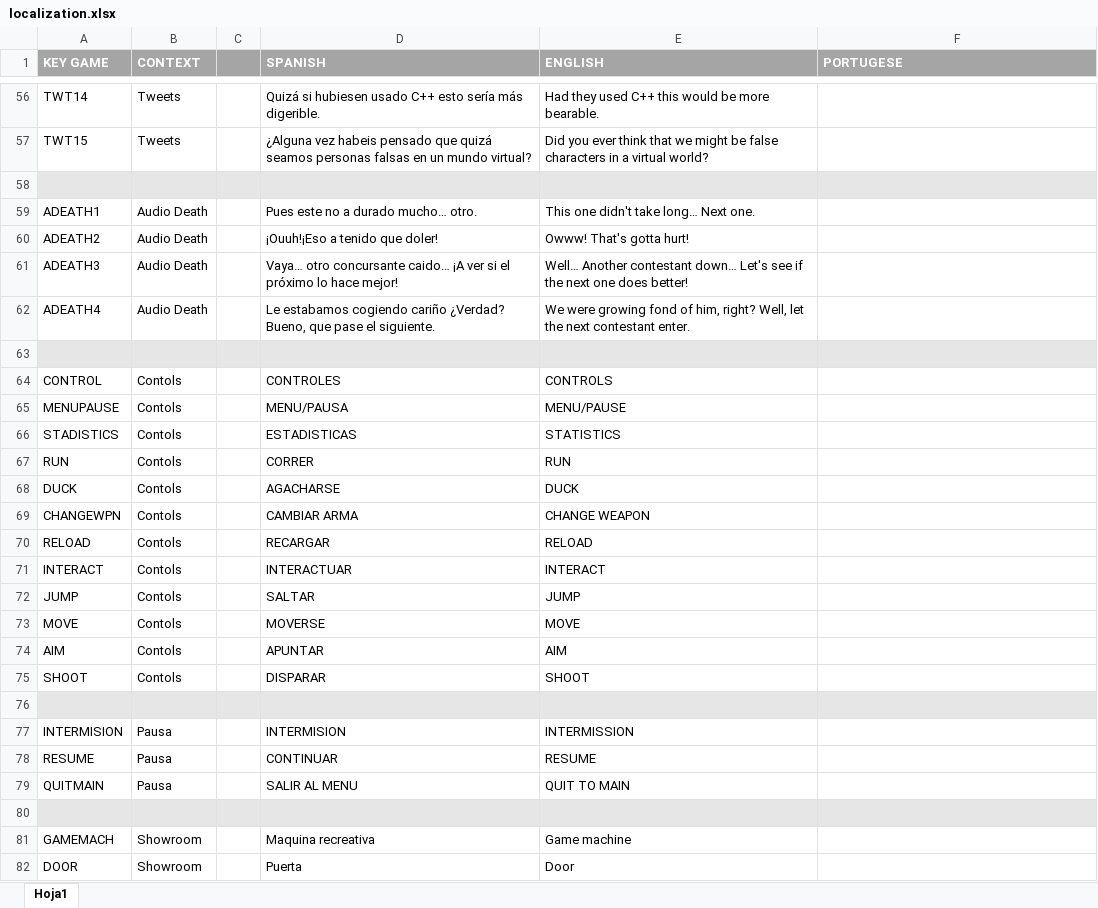
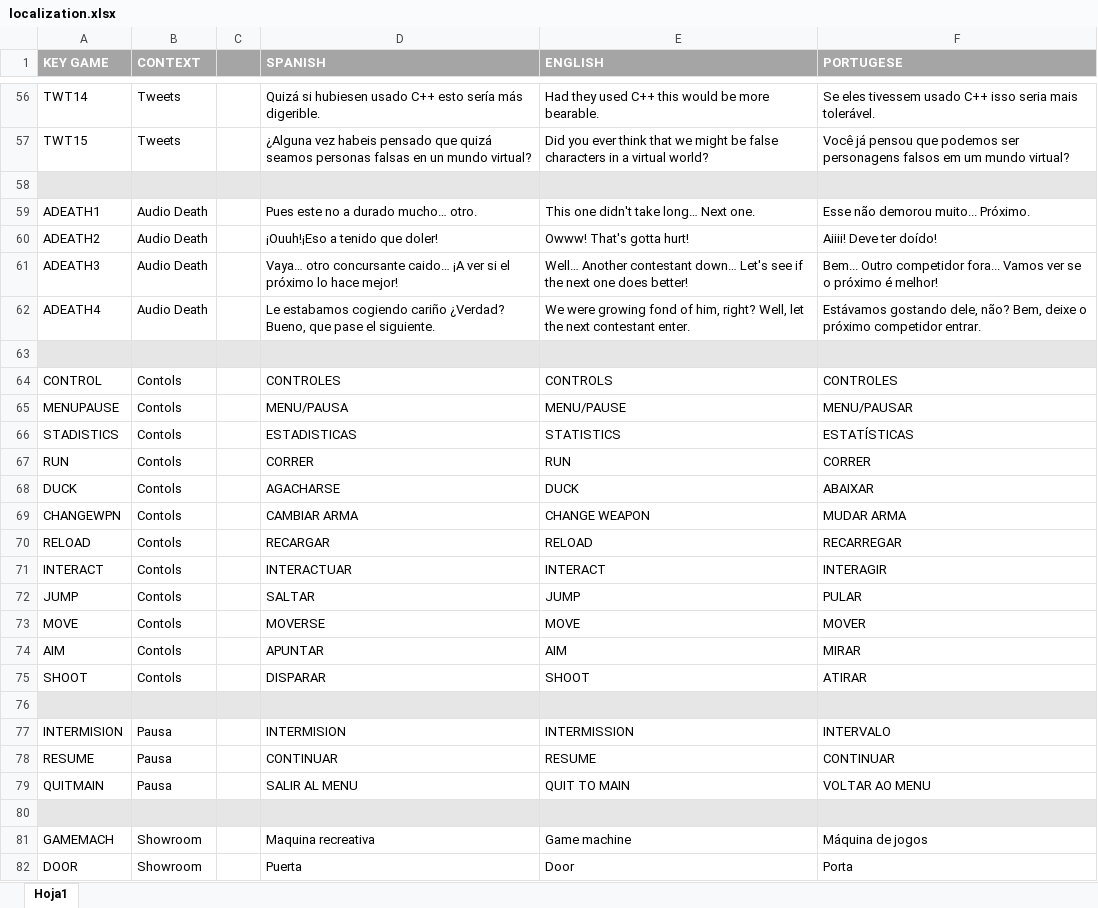
Before and after one commit to LastCoffeeStudio/Out-aLive, an Excel workbook: ShowPT/Assets/Localization/localization.xlsx, sheet Hoja1, drawn as a sheet; only a part is shown, gaps mark what is left out; values as stored, in another font and other column widths than the file's, no borders; the diff covers the shown part only; the diff names each change by its address in the sheet, - before the commit and + after, or states it on an @@ line.

```diff
--- a/ShowPT/Assets/Localization/localization.xlsx (sheet Hoja1)
+++ b/ShowPT/Assets/Localization/localization.xlsx (sheet Hoja1)
-F56 (PORTUGESE): (empty)
+F56 (PORTUGESE): Se eles tivessem usado C++ isso seria mais tolerável.
-F57 (PORTUGESE): (empty)
+F57 (PORTUGESE): Você já pensou que podemos ser personagens falsos em um mundo virtual?
-F59 (PORTUGESE): (empty)
+F59 (PORTUGESE): Esse não demorou muito... Próximo.
-F60 (PORTUGESE): (empty)
+F60 (PORTUGESE): Aiiii! Deve ter doído!
-F61 (PORTUGESE): (empty)
+F61 (PORTUGESE): Bem... Outro competidor fora... Vamos ver se o próximo é melhor!
-F62 (PORTUGESE): (empty)
+F62 (PORTUGESE): Estávamos gostando dele, não? Bem, deixe o próximo competidor entrar.
-F64 (PORTUGESE): (empty)
+F64 (PORTUGESE): CONTROLES
-F65 (PORTUGESE): (empty)
+F65 (PORTUGESE): MENU/PAUSAR
-F66 (PORTUGESE): (empty)
+F66 (PORTUGESE): ESTATÍSTICAS
-F67 (PORTUGESE): (empty)
+F67 (PORTUGESE): CORRER
-F68 (PORTUGESE): (empty)
+F68 (PORTUGESE): ABAIXAR
-F69 (PORTUGESE): (empty)
+F69 (PORTUGESE): MUDAR ARMA
-F70 (PORTUGESE): (empty)
+F70 (PORTUGESE): RECARREGAR
-F71 (PORTUGESE): (empty)
+F71 (PORTUGESE): INTERAGIR
-F72 (PORTUGESE): (empty)
+F72 (PORTUGESE): PULAR
-F73 (PORTUGESE): (empty)
+F73 (PORTUGESE): MOVER
-F74 (PORTUGESE): (empty)
+F74 (PORTUGESE): MIRAR
-F75 (PORTUGESE): (empty)
+F75 (PORTUGESE): ATIRAR
-F77 (PORTUGESE): (empty)
+F77 (PORTUGESE): INTERVALO
-F78 (PORTUGESE): (empty)
+F78 (PORTUGESE): CONTINUAR
-F79 (PORTUGESE): (empty)
+F79 (PORTUGESE): VOLTAR AO MENU
-F81 (PORTUGESE): (empty)
+F81 (PORTUGESE): Máquina de jogos
-F82 (PORTUGESE): (empty)
+F82 (PORTUGESE): Porta
```
Also changed, not shown: 1 added row and 68 edited cells elsewhere in this sheet, 5 other files.
